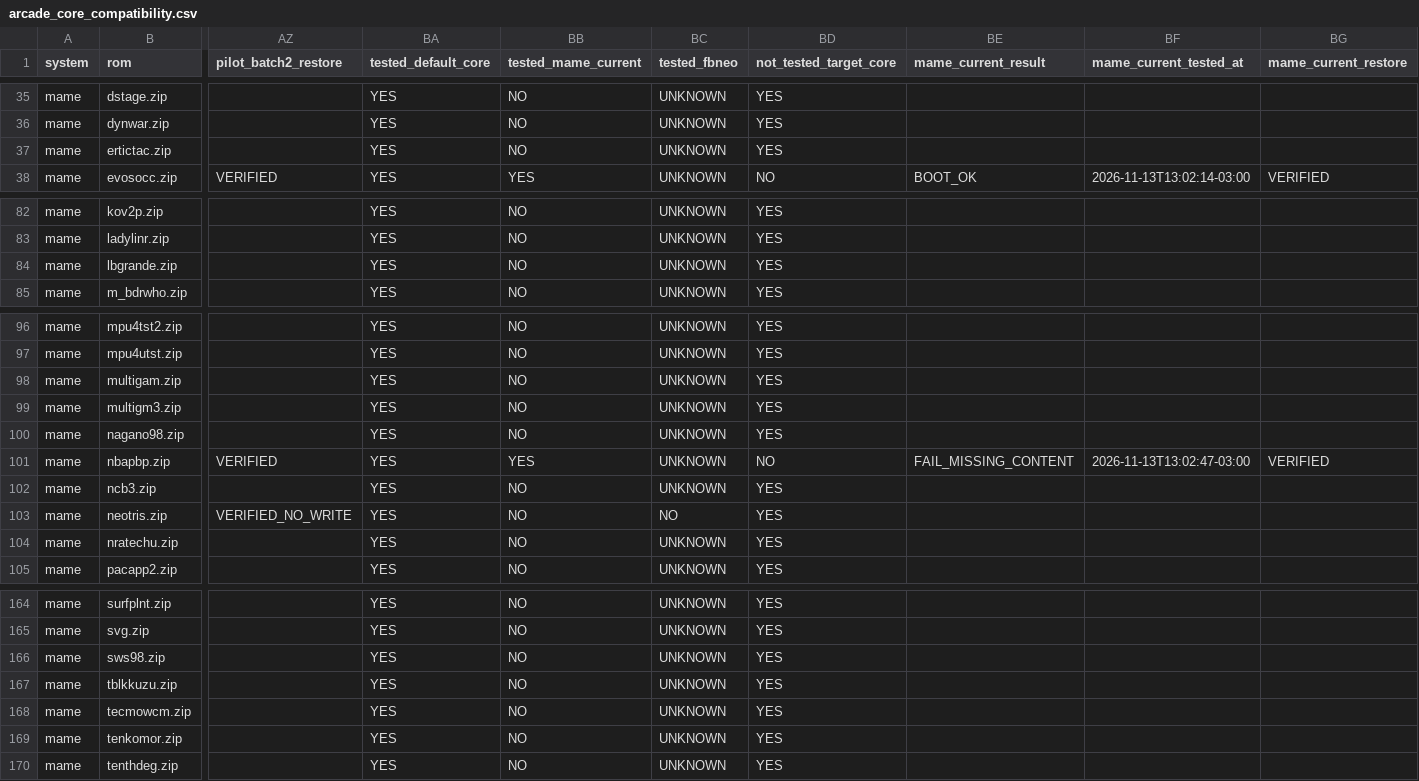
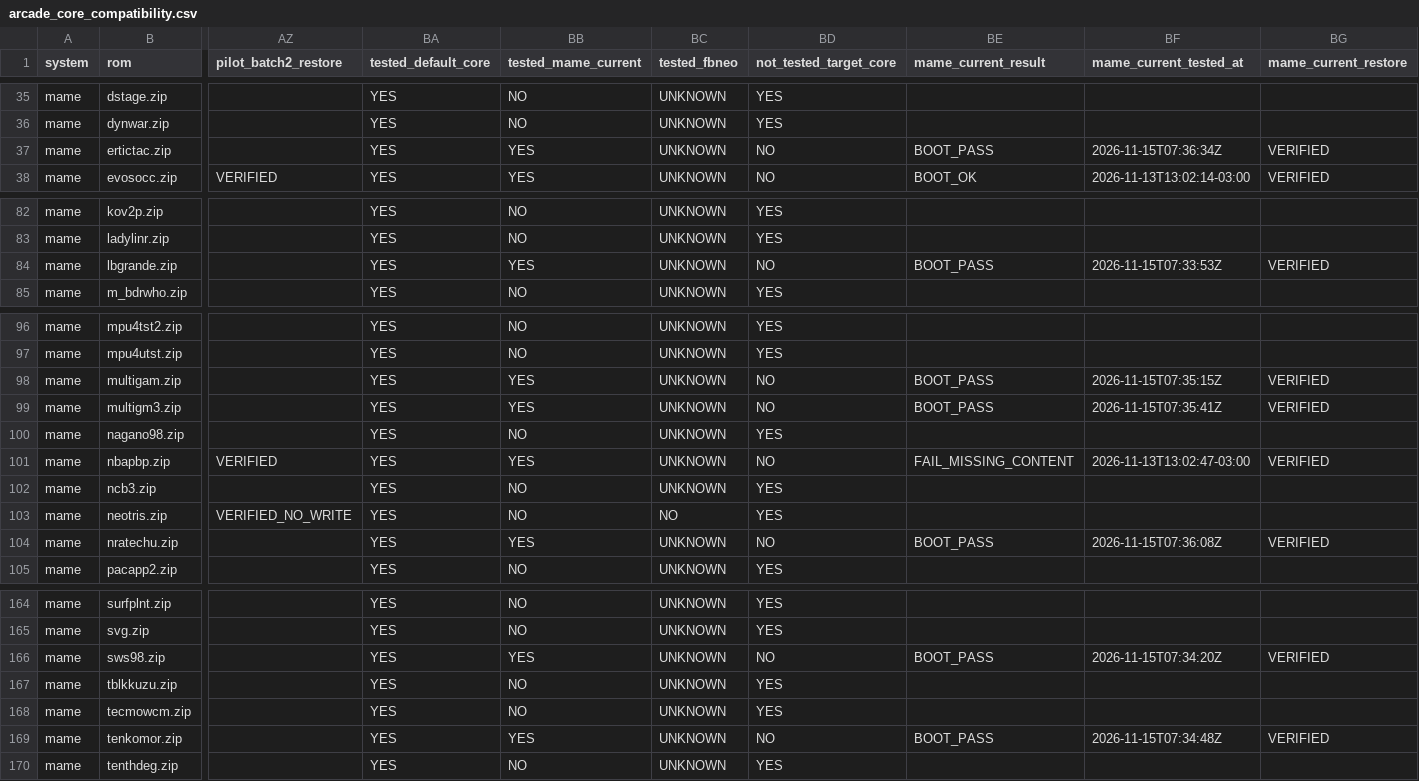
Before and after one commit to agustinc08/arcade-audit, a CSV file: data/arcade_core_compatibility.csv, drawn as a sheet; only a part is shown, gaps mark what is left out; the diff names each change by its address in the sheet, - before the commit and + after, or states it on an @@ line.

Commit message:
arcade: mame batch 4 real

```diff
--- a/data/arcade_core_compatibility.csv
+++ b/data/arcade_core_compatibility.csv
-BB37 (tested_mame_current): NO
+BB37 (tested_mame_current): YES
-BD37 (not_tested_target_core): YES
+BD37 (not_tested_target_core): NO
-BE37 (mame_current_result): (empty)
+BE37 (mame_current_result): BOOT_PASS
-BF37 (mame_current_tested_at): (empty)
+BF37 (mame_current_tested_at): 2026-11-15T07:36:34Z
-BG37 (mame_current_restore): (empty)
+BG37 (mame_current_restore): VERIFIED
-BB84 (tested_mame_current): NO
+BB84 (tested_mame_current): YES
-BD84 (not_tested_target_core): YES
+BD84 (not_tested_target_core): NO
-BE84 (mame_current_result): (empty)
+BE84 (mame_current_result): BOOT_PASS
-BF84 (mame_current_tested_at): (empty)
+BF84 (mame_current_tested_at): 2026-11-15T07:33:53Z
-BG84 (mame_current_restore): (empty)
+BG84 (mame_current_restore): VERIFIED
-BB98:BB99 (tested_mame_current): NO
+BB98:BB99 (tested_mame_current): YES
-BD98:BD99 (not_tested_target_core): YES
+BD98:BD99 (not_tested_target_core): NO
-BE98:BE99 (mame_current_result): (empty)
+BE98:BE99 (mame_current_result): BOOT_PASS
-BF98 (mame_current_tested_at): (empty)
+BF98 (mame_current_tested_at): 2026-11-15T07:35:15Z
-BG98:BG99 (mame_current_restore): (empty)
+BG98:BG99 (mame_current_restore): VERIFIED
-BF99 (mame_current_tested_at): (empty)
+BF99 (mame_current_tested_at): 2026-11-15T07:35:41Z
-BB104 (tested_mame_current): NO
+BB104 (tested_mame_current): YES
-BD104 (not_tested_target_core): YES
+BD104 (not_tested_target_core): NO
-BE104 (mame_current_result): (empty)
+BE104 (mame_current_result): BOOT_PASS
-BF104 (mame_current_tested_at): (empty)
+BF104 (mame_current_tested_at): 2026-11-15T07:36:08Z
-BG104 (mame_current_restore): (empty)
+BG104 (mame_current_restore): VERIFIED
-BB166 (tested_mame_current): NO
+BB166 (tested_mame_current): YES
-BD166 (not_tested_target_core): YES
+BD166 (not_tested_target_core): NO
-BE166 (mame_current_result): (empty)
+BE166 (mame_current_result): BOOT_PASS
-BF166 (mame_current_tested_at): (empty)
+BF166 (mame_current_tested_at): 2026-11-15T07:34:20Z
-BG166 (mame_current_restore): (empty)
+BG166 (mame_current_restore): VERIFIED
-BB169 (tested_mame_current): NO
+BB169 (tested_mame_current): YES
-BD169 (not_tested_target_core): YES
+BD169 (not_tested_target_core): NO
-BE169 (mame_current_result): (empty)
+BE169 (mame_current_result): BOOT_PASS
-BF169 (mame_current_tested_at): (empty)
+BF169 (mame_current_tested_at): 2026-11-15T07:34:48Z
-BG169 (mame_current_restore): (empty)
+BG169 (mame_current_restore): VERIFIED
```
Also changed, not shown: 4 other files.
